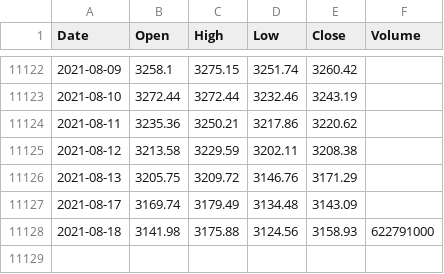
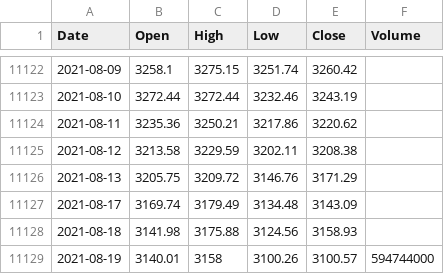
Before and after one commit to KwangYeol/stock-now, a CSV file: index/kospi.csv, drawn as a sheet; only a part is shown, gaps mark what is left out.

```diff
--- a/index/kospi.csv
+++ b/index/kospi.csv
@@ -11127,2 +11127,3 @@ Date,Open,High,Low,Close,Volume
 2021-08-17,3169.74,3179.49,3134.48,3143.09
-2021-08-18,3141.98,3175.88,3124.56,3158.93,622791000
+2021-08-18,3141.98,3175.88,3124.56,3158.93
+2021-08-19,3140.01,3158,3100.26,3100.57,594744000
```
Also changed, not shown: index/dax.csv, index/nasdaq.csv, 4 other files.
